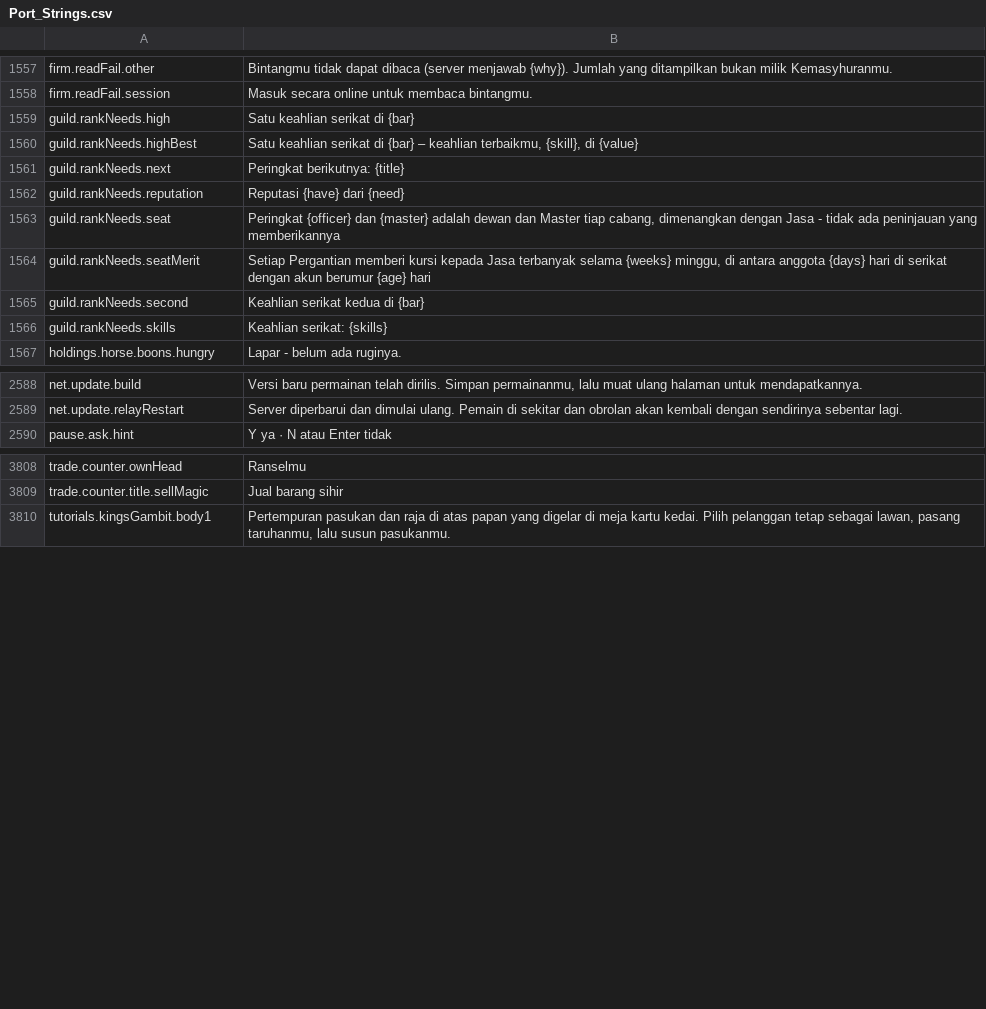
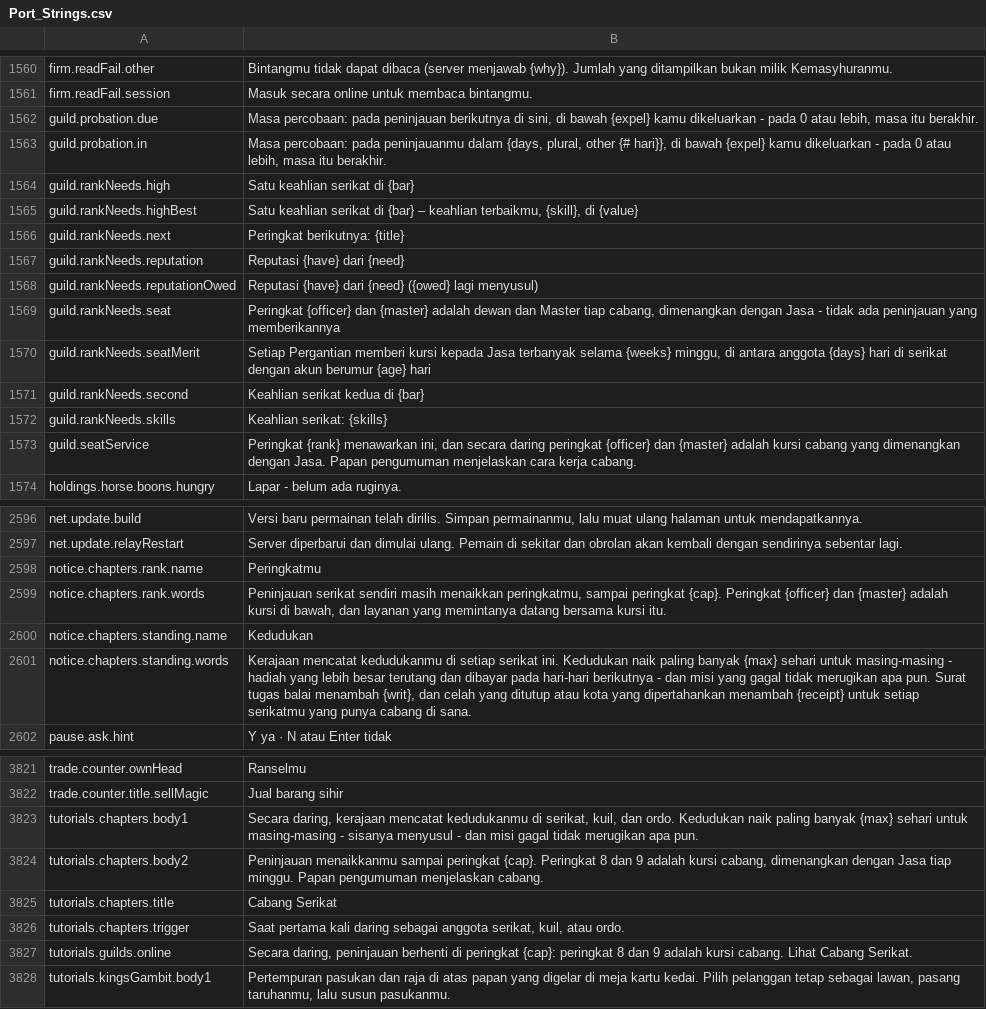
Before and after one commit to Betawolf1213/daggerfall-js-source-voice, a CSV file: locales/id/Port_Strings.csv, drawn as a sheet; only a part is shown, gaps mark what is left out; the diff covers the shown part only; the diff names each change by its address in the sheet, - before the commit and + after, or states it on an @@ line.

```diff
--- a/locales/id/Port_Strings.csv
+++ b/locales/id/Port_Strings.csv
+row 1562: guild.probation.due | Masa percobaan: pada peninjauan berikutnya di sini, di bawah {expel} kamu dikeluarkan - pada 0 atau lebih, masa itu berakhir.
+row 1563: guild.probation.in | Masa percobaan: pada peninjauanmu dalam {days, plural, other {# hari}}, di bawah {expel} kamu dikeluarkan - pada 0 atau lebih, masa itu berakhir.
+row 1568: guild.rankNeeds.reputationOwed | Reputasi {have} dari {need} ({owed} lagi menyusul)
+row 1573: guild.seatService | Peringkat {rank} menawarkan ini, dan secara daring peringkat {officer} dan {master} adalah kursi cabang yang dimenangkan dengan Jasa. Papan pengumuman menjelaskan cara kerja cabang.
+row 2598: notice.chapters.rank.name | Peringkatmu
+row 2599: notice.chapters.rank.words | Peninjauan serikat sendiri masih menaikkan peringkatmu, sampai peringkat {cap}. Peringkat {officer} dan {master} adalah kursi di bawah, dan layanan yang memintanya datang bersama kursi itu.
+row 2600: notice.chapters.standing.name | Kedudukan
+row 2601: notice.chapters.standing.words | Kerajaan mencatat kedudukanmu di setiap serikat ini. Kedudukan naik paling banyak {max} sehari untuk masing-masing - hadiah yang lebih besar terutang dan dibayar pada hari-hari berikutnya - dan misi yang gagal tidak merugikan apa pun. Surat tugas balai menambah {writ}, dan celah yang ditutup atau kota yang dipertahankan menambah {receipt} untuk setiap serikatmu yang punya cabang di sana.
+row 3823: tutorials.chapters.body1 | Secara daring, kerajaan mencatat kedudukanmu di serikat, kuil, dan ordo. Kedudukan naik paling banyak {max} sehari untuk masing-masing - sisanya menyusul - dan misi gagal tidak merugikan apa pun.
+row 3824: tutorials.chapters.body2 | Peninjauan menaikkanmu sampai peringkat {cap}. Peringkat 8 dan 9 adalah kursi cabang, dimenangkan dengan Jasa tiap minggu. Papan pengumuman menjelaskan cabang.
+row 3825: tutorials.chapters.title | Cabang Serikat
+row 3826: tutorials.chapters.trigger | Saat pertama kali daring sebagai anggota serikat, kuil, atau ordo.
+row 3827: tutorials.guilds.online | Secara daring, peninjauan berhenti di peringkat {cap}: peringkat 8 dan 9 adalah kursi cabang. Lihat Cabang Serikat.
```
Also changed, not shown: 5 added rows elsewhere in this file, locales/bg/Port_Strings.csv, locales/fr/Port_Strings.csv, 54 other files.
